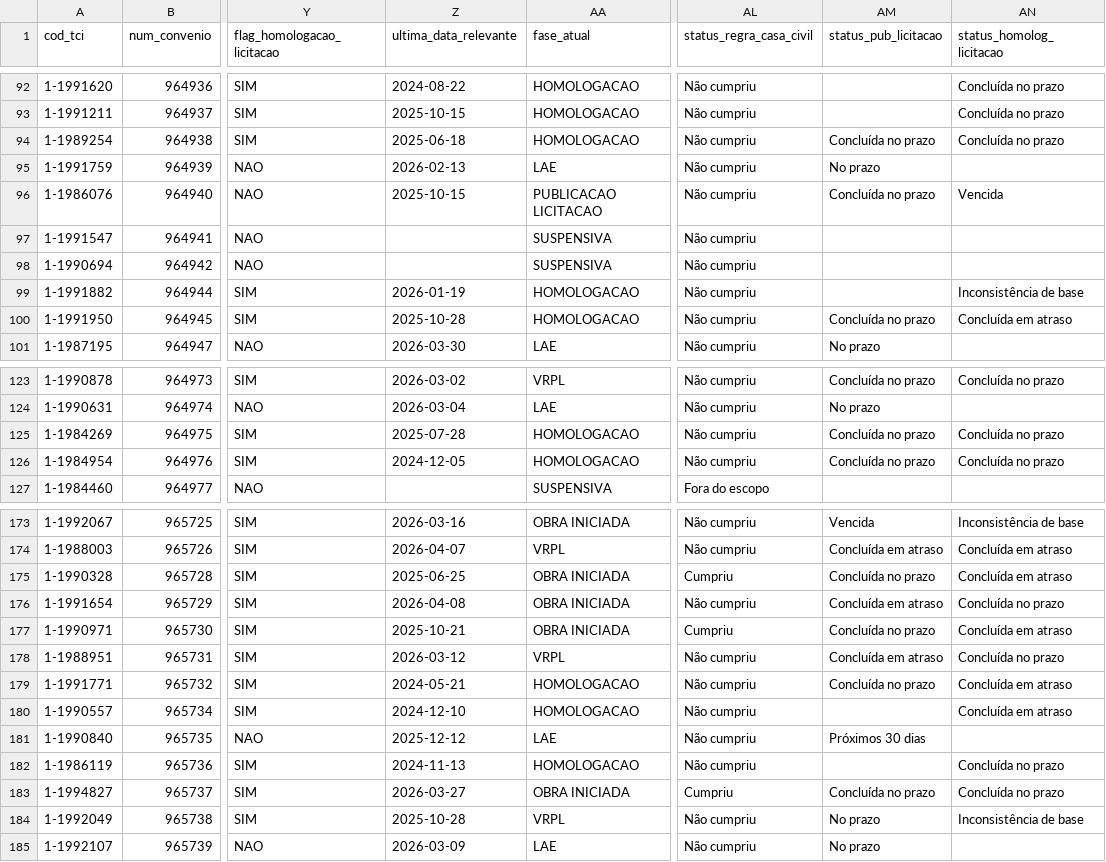
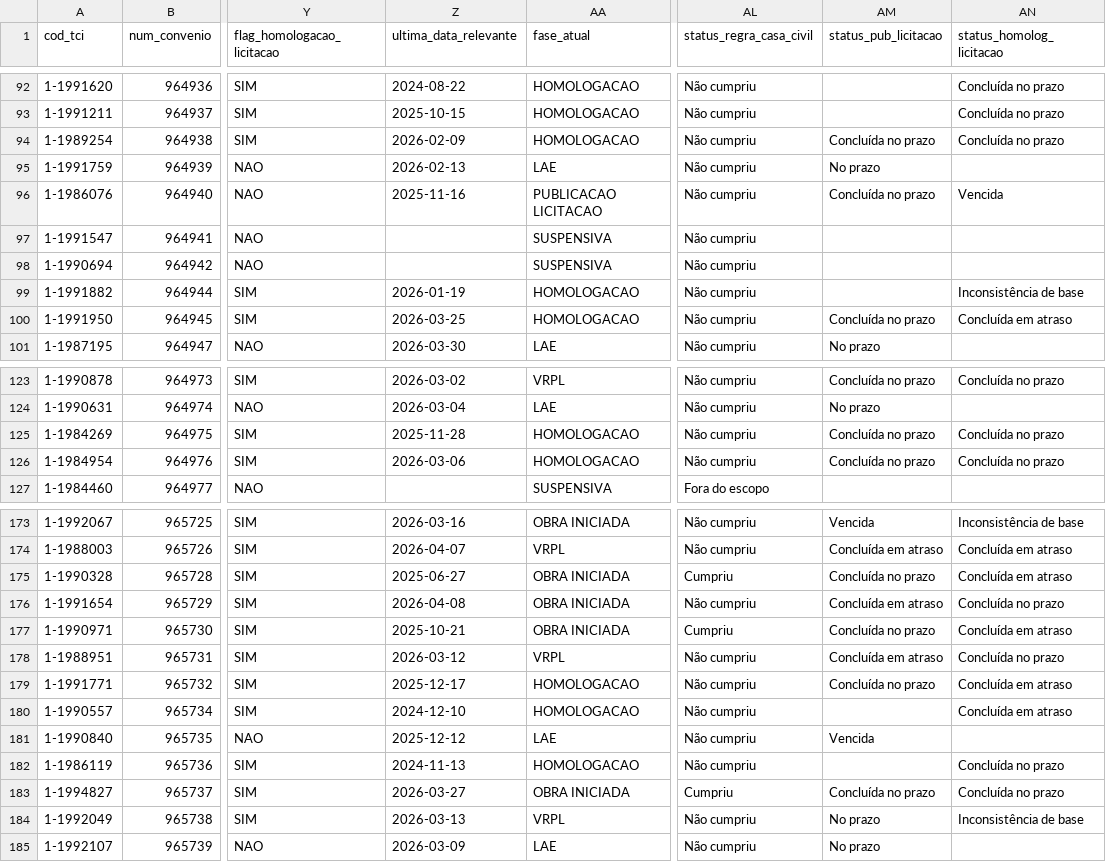
Before and after one commit to brunothiago/painel_dmp_pc32, a CSV file: src/data/base_pc_32_previous.csv, drawn as a sheet; only a part is shown, gaps mark what is left out; the diff covers the shown part only; the diff names each change by its address in the sheet, - before the commit and + after, or states it on an @@ line.

Commit message:
Atualiza dados PC 32 — 2026-04-13

```diff
--- a/src/data/base_pc_32_previous.csv
+++ b/src/data/base_pc_32_previous.csv
-Z94 (ultima_data_relevante): 2025-06-18
+Z94 (ultima_data_relevante): 2026-02-09
-Z96 (ultima_data_relevante): 2025-10-15
+Z96 (ultima_data_relevante): 2025-11-16
-Z100 (ultima_data_relevante): 2025-10-28
+Z100 (ultima_data_relevante): 2026-03-25
-Z125 (ultima_data_relevante): 2025-07-28
+Z125 (ultima_data_relevante): 2025-11-28
-Z126 (ultima_data_relevante): 2024-12-05
+Z126 (ultima_data_relevante): 2026-03-06
-Z175 (ultima_data_relevante): 2025-06-25
+Z175 (ultima_data_relevante): 2025-06-27
-Z179 (ultima_data_relevante): 2024-05-21
+Z179 (ultima_data_relevante): 2025-12-17
-AM181 (status_pub_licitacao): Próximos 30 dias
+AM181 (status_pub_licitacao): Vencida
-Z184 (ultima_data_relevante): 2025-10-28
+Z184 (ultima_data_relevante): 2026-03-13
```
Also changed, not shown: 11 moved rows and 70 edited cells elsewhere in this file, 5 other files.
